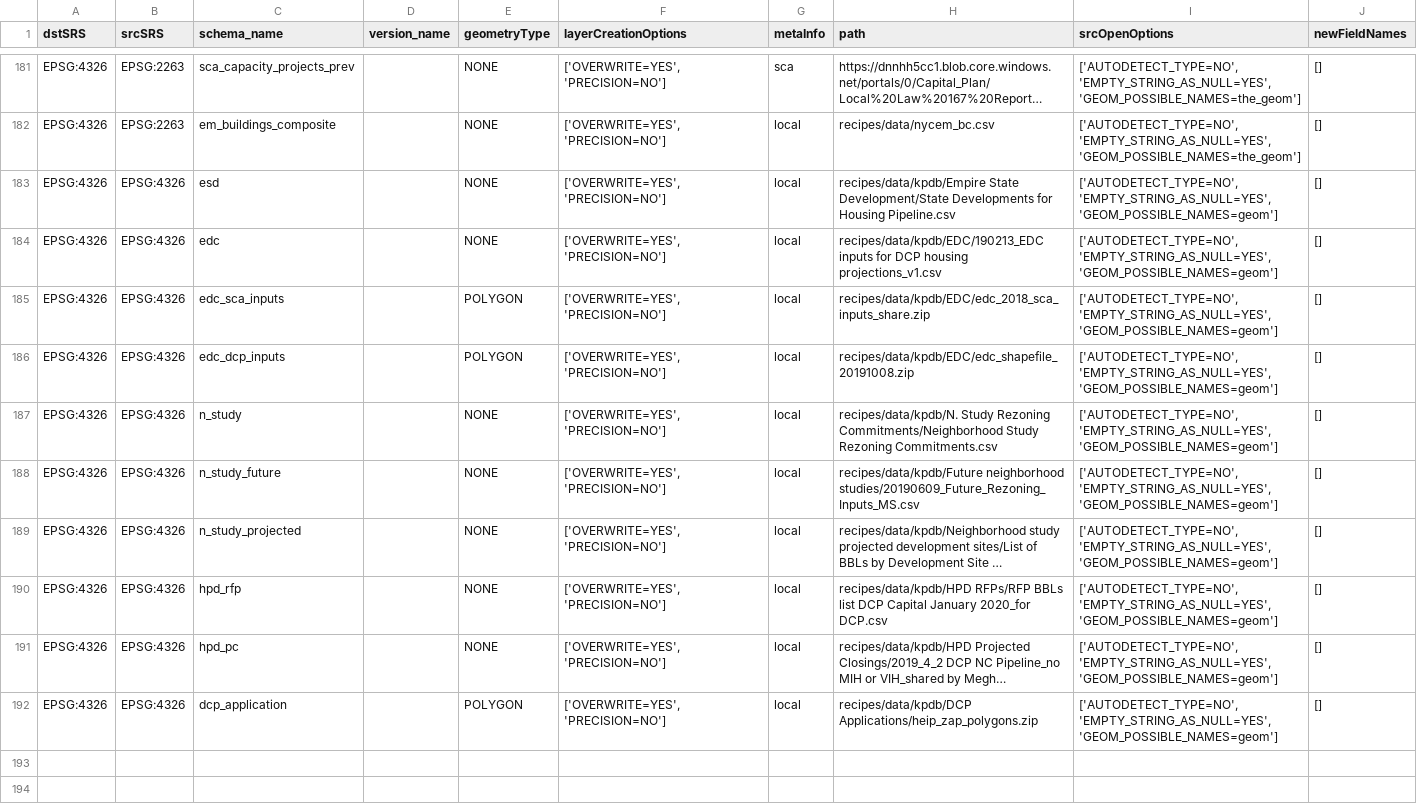
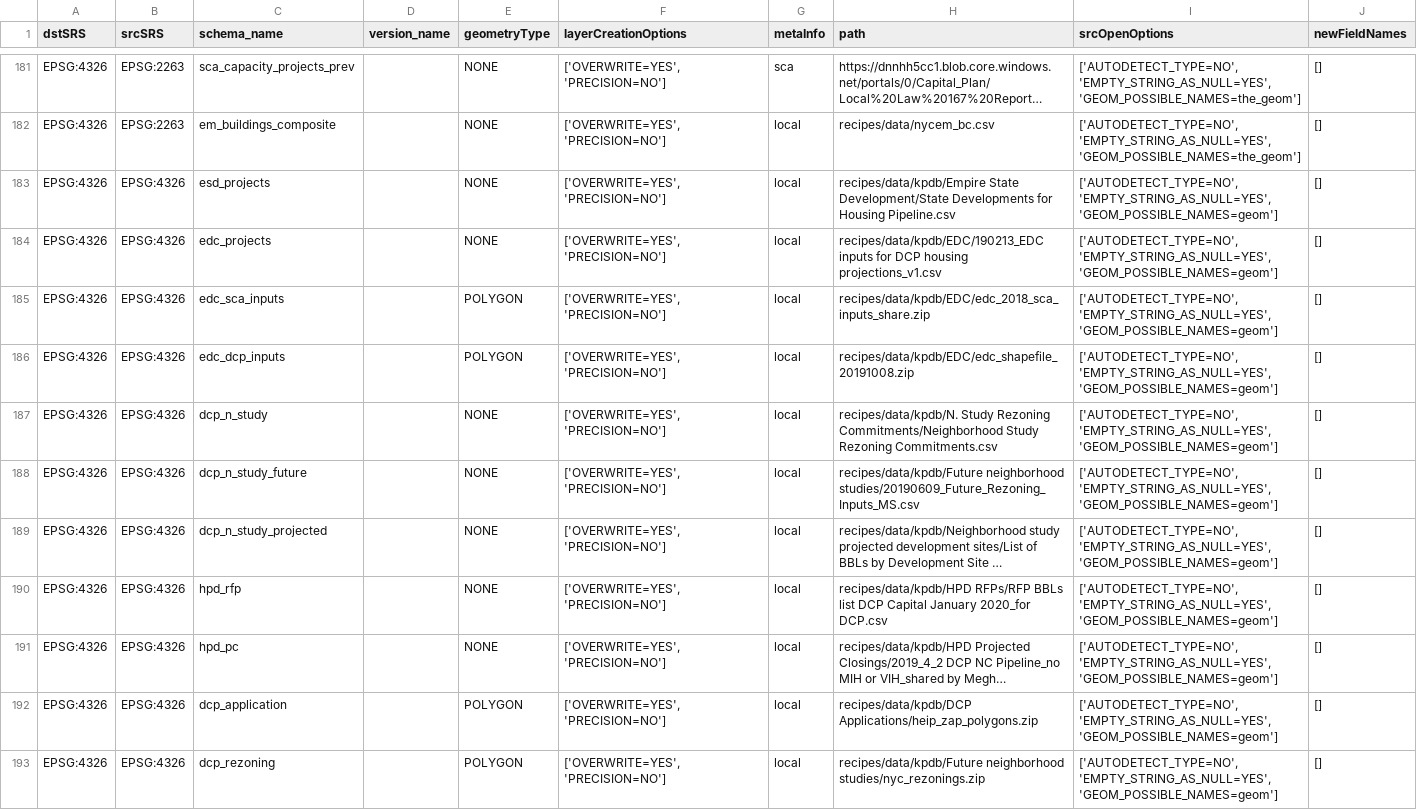
Before and after one commit to NYCPlanning/recipes, a CSV file: recipes/recipes.csv, drawn as a sheet; only a part is shown, gaps mark what is left out; long unchanged cells end in …; the diff names each change by its address in the sheet, - before the commit and + after, or states it on an @@ line.

Commit message:
add dcp_rezoning

```diff
--- a/recipes/recipes.csv
+++ b/recipes/recipes.csv
-C183 (schema_name): esd
+C183 (schema_name): esd_projects
-C184 (schema_name): edc
+C184 (schema_name): edc_projects
-C187 (schema_name): n_study
+C187 (schema_name): dcp_n_study
-C188 (schema_name): n_study_future
+C188 (schema_name): dcp_n_study_future
-C189 (schema_name): n_study_projected
+C189 (schema_name): dcp_n_study_projected
+row 193: EPSG:4326 | EPSG:4326 | dcp_rezoning |  | POLYGON | ['OVERWRITE=YES', 'PRECISION=NO'] | local | recipes/data/kpdb/Future neighborhood studies/nyc_rezonings.zip | ['AUTODETECT_TYPE=NO', 'EMPTY_STRING_AS_NULL=YES', 'GEOM_POSSIBLE_NAMES=geom'] | []
```
Also changed, not shown: 6 other files.
